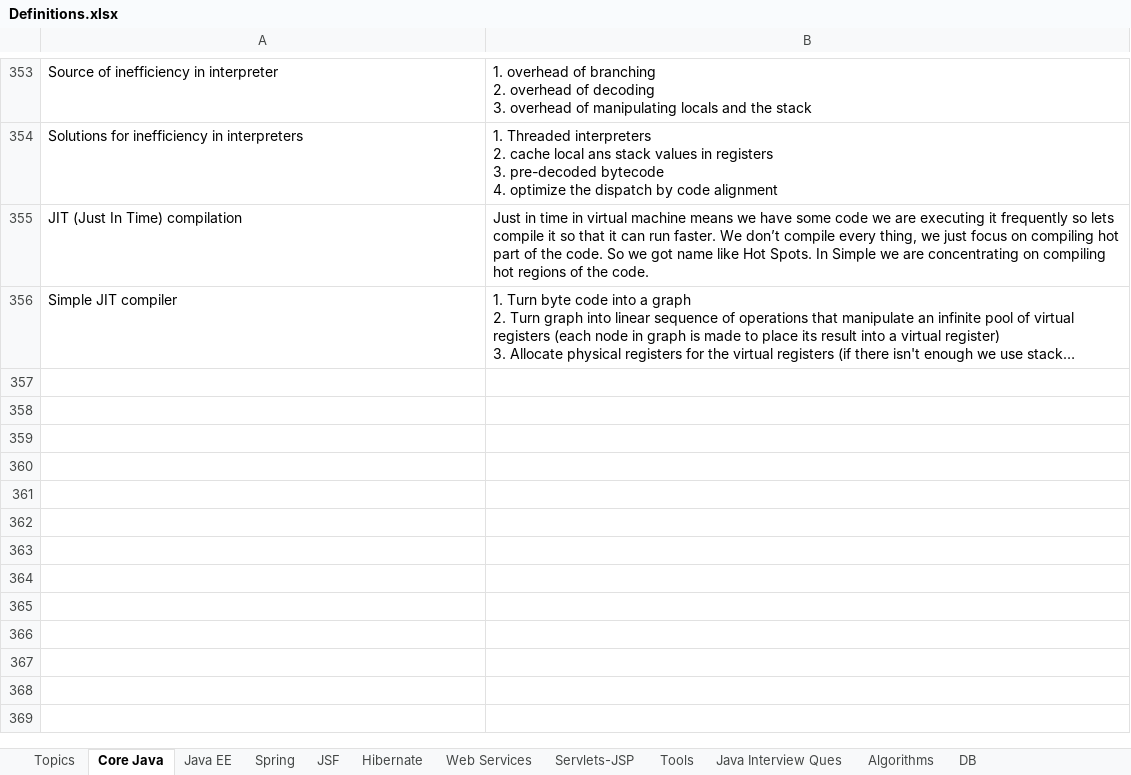
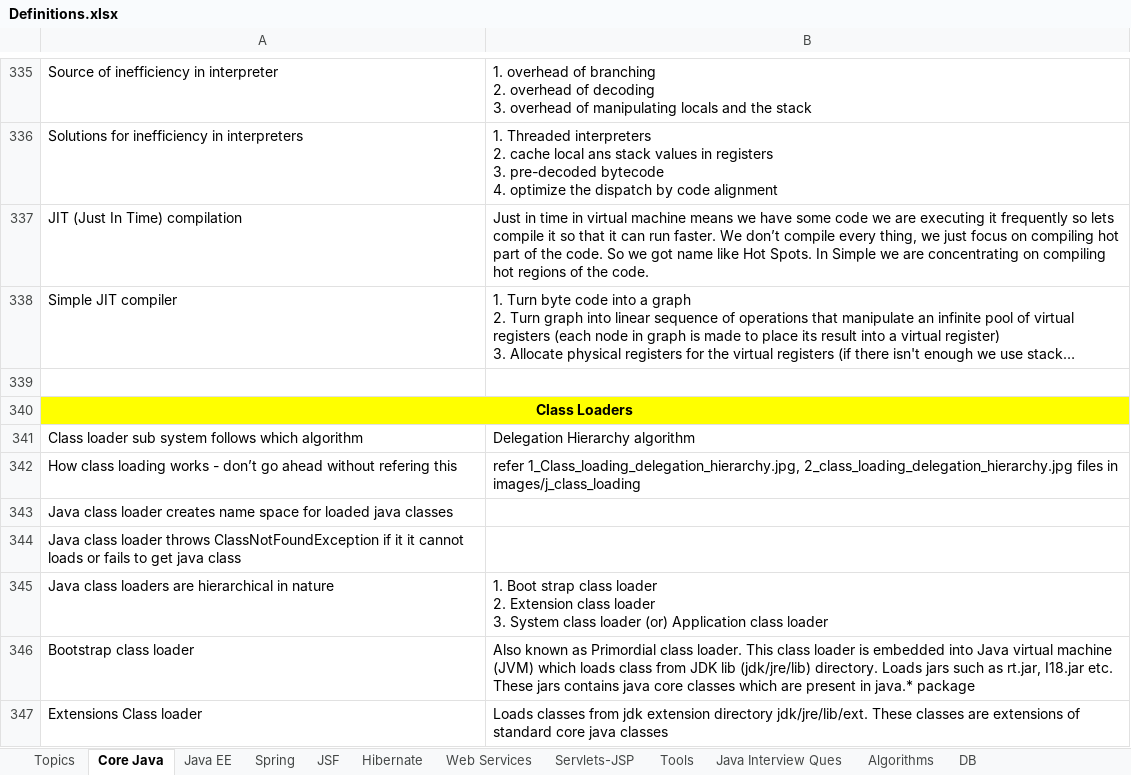
Before and after one commit to ravikanthg/images, an Excel workbook: Definitions.xlsx, sheet Core Java, drawn as a sheet; only a part is shown, gaps mark what is left out; long unchanged cells end in …; values as stored, in another font and other column widths than the file's, no borders; ↵ is a line break in a cell; the diff covers the shown part only; the diff names each change by its address in the sheet, - before the commit and + after, or states it on an @@ line.

Commit message:
Class loader preparation
1. Added class loader folder
2. Updated Core Java -> class loader

```diff
--- a/Definitions.xlsx (sheet Core Java)
+++ b/Definitions.xlsx (sheet Core Java)
+row 339: (empty)
+row 340: Class Loaders
+row 341: Class loader sub system follows which algorithm | Delegation Hierarchy algorithm
+row 342: How class loading works - don’t go ahead without refering this | refer 1_Class_loading_delegation_hierarchy.jpg, 2_class_loading_delegation_hierarchy.jpg files in images/j_class_loading
+row 343: Java class loader creates name space for loaded java classes
+row 344: Java class loader throws ClassNotFoundException if it it cannot loads or fails to get java class
+row 345: Java class loaders are hierarchical in nature | 1. Boot strap class loader ↵ 2. Extension class loader ↵ 3. System class loader (or) Application class loader
+row 346: Bootstrap class loader | Also known as Primordial class loader. This class loader is embedded into Java virtual machine (JVM) which loads class from JDK lib (jdk/jre/lib) directory. Loads jars such as rt.jar, I18.jar etc. These jars contains java core classes which are present in java.* package
+row 347: Extensions Class loader | Loads classes from jdk extension directory jdk/jre/lib/ext. These classes are extensions of standard core java classes
```
Also changed, not shown: 8 added rows, 18 removed rows, 9 edited cells and merged cells elsewhere in this sheet, sheet Topics, sheet Servlets-JSP, sheet Algorithms, sheet Java EE, sheet JSF, sheet Spring, 12 other files.
